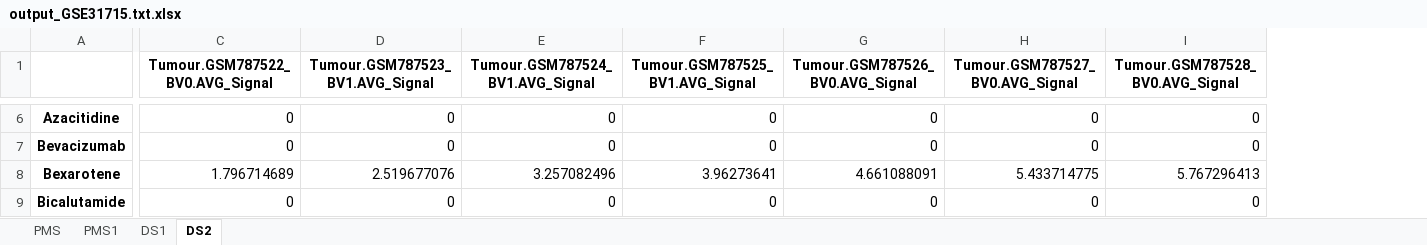
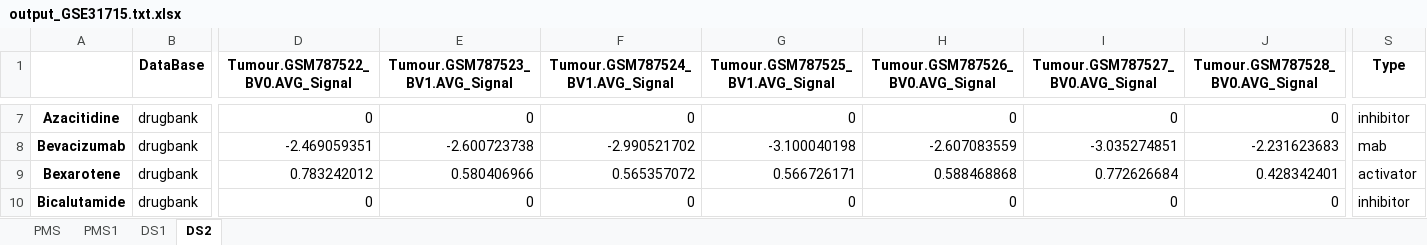
Before and after one commit to Mihkorz/of2, an Excel workbook: oncoFinder2/media/users/admin/test-project/output/output_GSE31715.txt.xlsx, sheet DS2, drawn as a sheet; only a part is shown, gaps mark what is left out; values as stored, in another font and other column widths than the file's, no borders; addresses are those after the commit; the diff covers the shown part only; the diff names each change by its address in the sheet, - before the commit and + after, or states it on an @@ line.

```diff
--- a/oncoFinder2/media/users/admin/test-project/output/output_GSE31715.txt.xlsx (sheet DS2)
+++ b/oncoFinder2/media/users/admin/test-project/output/output_GSE31715.txt.xlsx (sheet DS2)
+column B (DataBase), rows 7-10: all drugbank
+column S (Type), rows 7-10: inhibitor | mab | activator | inhibitor
-D8 (Tumour.GSM787522_BV0.AVG_Signal): 0
+D8 (Tumour.GSM787522_BV0.AVG_Signal): -2.469059351
-E8 (Tumour.GSM787523_BV1.AVG_Signal): 0
+E8 (Tumour.GSM787523_BV1.AVG_Signal): -2.600723738
-F8 (Tumour.GSM787524_BV1.AVG_Signal): 0
+F8 (Tumour.GSM787524_BV1.AVG_Signal): -2.990521702
-G8 (Tumour.GSM787525_BV1.AVG_Signal): 0
+G8 (Tumour.GSM787525_BV1.AVG_Signal): -3.100040198
-H8 (Tumour.GSM787526_BV0.AVG_Signal): 0
+H8 (Tumour.GSM787526_BV0.AVG_Signal): -2.607083559
-I8 (Tumour.GSM787527_BV0.AVG_Signal): 0
+I8 (Tumour.GSM787527_BV0.AVG_Signal): -3.035274851
-J8 (Tumour.GSM787528_BV0.AVG_Signal): 0
+J8 (Tumour.GSM787528_BV0.AVG_Signal): -2.231623683
-D9 (Tumour.GSM787522_BV0.AVG_Signal): 1.796714689
+D9 (Tumour.GSM787522_BV0.AVG_Signal): 0.783242012
-E9 (Tumour.GSM787523_BV1.AVG_Signal): 2.519677076
+E9 (Tumour.GSM787523_BV1.AVG_Signal): 0.580406966
-F9 (Tumour.GSM787524_BV1.AVG_Signal): 3.257082496
+F9 (Tumour.GSM787524_BV1.AVG_Signal): 0.565357072
-G9 (Tumour.GSM787525_BV1.AVG_Signal): 3.96273641
+G9 (Tumour.GSM787525_BV1.AVG_Signal): 0.566726171
-H9 (Tumour.GSM787526_BV0.AVG_Signal): 4.661088091
+H9 (Tumour.GSM787526_BV0.AVG_Signal): 0.588468868
-I9 (Tumour.GSM787527_BV0.AVG_Signal): 5.433714775
+I9 (Tumour.GSM787527_BV0.AVG_Signal): 0.772626684
-J9 (Tumour.GSM787528_BV0.AVG_Signal): 5.767296413
+J9 (Tumour.GSM787528_BV0.AVG_Signal): 0.428342401
```
Also changed, not shown: 9 added rows, 5 removed rows and 660 edited cells elsewhere in this sheet, sheet PMS1, sheet DS1, sheet PMS, 13 other files.
